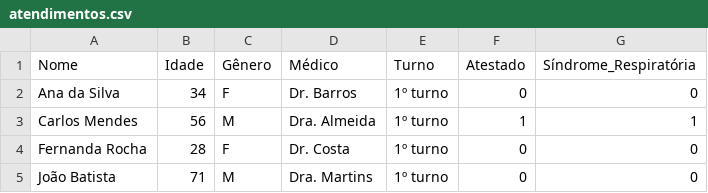
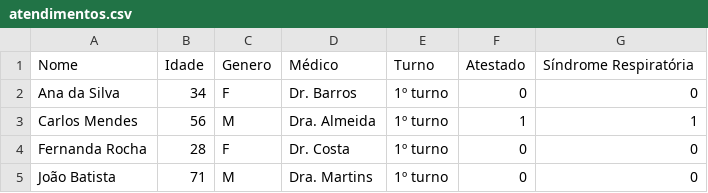
Before and after one commit to aneliseribeiro/CienciadeDados, a CSV file: atendimentos.csv, drawn as a sheet; only a part is shown.

Commit message:
Add files via upload

```diff
--- a/atendimentos.csv
+++ b/atendimentos.csv
@@ -1,2 +1,2 @@
-Nome;Idade;Gênero;Médico;Turno;Atestado;Síndrome_Respiratória
+Nome;Idade;Genero;Médico;Turno;Atestado;Síndrome Respiratória
 Ana da Silva;34;F;Dr. Barros;1º turno;0;0
```
